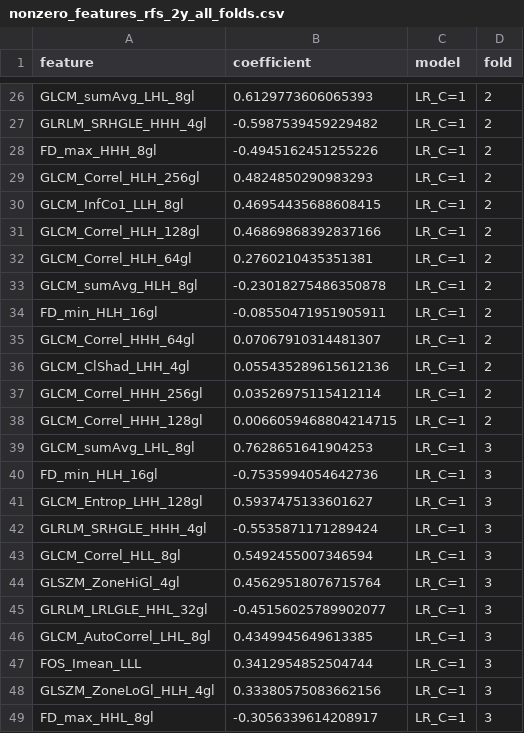
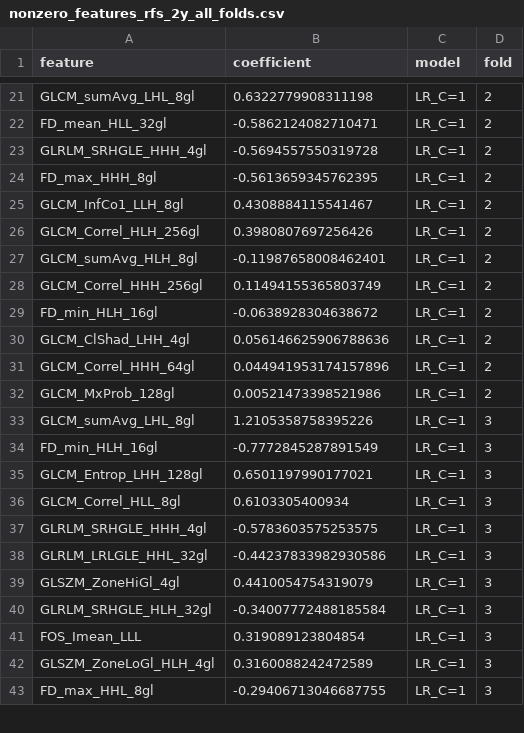
Before and after one commit to chihuangliu/hcc-multimodal, a CSV file: reports/0504/kbest_f100_before_cv/nonzero_features_rfs_2y_all_folds.csv, drawn as a sheet; only a part is shown, gaps mark what is left out; removed rows and columns are numbered as before the commit, all else as after; the diff covers the shown part only; the diff names each change by its address in the sheet, - before the commit and + after, or states it on an @@ line.

```diff
--- a/reports/0504/kbest_f100_before_cv/nonzero_features_rfs_2y_all_folds.csv
+++ b/reports/0504/kbest_f100_before_cv/nonzero_features_rfs_2y_all_folds.csv
-B21 (coefficient): 0.6129773606065393
+B21 (coefficient): 0.6322779908311198
+row 22: FD_mean_HLL_32gl | -0.5862124082710471 | LR_C=1 | 2
-B23 (coefficient): -0.5987539459229482
+B23 (coefficient): -0.5694557550319728
-B24 (coefficient): -0.4945162451255226
+B24 (coefficient): -0.5613659345762395
-row 29: GLCM_Correl_HLH_256gl | 0.4824850290983293 | LR_C=1 | 2
-B25 (coefficient): 0.46954435688608415
+B25 (coefficient): 0.4308884115541467
-row 31: GLCM_Correl_HLH_128gl | 0.46869868392837166 | LR_C=1 | 2
-A26 (feature): GLCM_Correl_HLH_64gl
+A26 (feature): GLCM_Correl_HLH_256gl
-B26 (coefficient): 0.2760210435351381
+B26 (coefficient): 0.3980807697256426
-B27 (coefficient): -0.23018275486350878
+B27 (coefficient): -0.11987658008462401
+row 28: GLCM_Correl_HHH_256gl | 0.11494155365803749 | LR_C=1 | 2
-B29 (coefficient): -0.08550471951905911
+B29 (coefficient): -0.0638928304638672
-row 35: GLCM_Correl_HHH_64gl | 0.07067910314481307 | LR_C=1 | 2
-B30 (coefficient): 0.055435289615612136
+B30 (coefficient): 0.056146625906788636
-A31 (feature): GLCM_Correl_HHH_256gl
+A31 (feature): GLCM_Correl_HHH_64gl
-B31 (coefficient): 0.03526975115412114
+B31 (coefficient): 0.044941953174157896
-A32 (feature): GLCM_Correl_HHH_128gl
+A32 (feature): GLCM_MxProb_128gl
-B32 (coefficient): 0.0066059468804214715
+B32 (coefficient): 0.00521473398521986
-B33 (coefficient): 0.7628651641904253
+B33 (coefficient): 1.2105358758395226
-B34 (coefficient): -0.7535994054642736
+B34 (coefficient): -0.7772845287891549
-B35 (coefficient): 0.5937475133601627
+B35 (coefficient): 0.6501197990177021
+row 36: GLCM_Correl_HLL_8gl | 0.6103305400934 | LR_C=1 | 3
-B37 (coefficient): -0.5535871171289424
+B37 (coefficient): -0.5783603575253575
-A38 (feature): GLCM_Correl_HLL_8gl
+A38 (feature): GLRLM_LRLGLE_HHL_32gl
-B38 (coefficient): 0.5492455007346594
+B38 (coefficient): -0.44237833982930586
-B39 (coefficient): 0.45629518076715764
+B39 (coefficient): 0.4410054754319079
-A40 (feature): GLRLM_LRLGLE_HHL_32gl
+A40 (feature): GLRLM_SRHGLE_HLH_32gl
-B40 (coefficient): -0.45156025789902077
+B40 (coefficient): -0.34007772488185584
-row 46: GLCM_AutoCorrel_LHL_8gl | 0.4349945649613385 | LR_C=1 | 3
-B41 (coefficient): 0.3412954852504744
+B41 (coefficient): 0.319089123804854
-B42 (coefficient): 0.33380575083662156
+B42 (coefficient): 0.3160088242472589
-B43 (coefficient): -0.3056339614208917
+B43 (coefficient): -0.29406713046687755
```
Also changed, not shown: 2 added rows, 8 removed rows and 26 edited cells elsewhere in this file, reports/0504/kbest_f100_before_cv/nonzero_features_rfs_1y_all_folds.csv, reports/0504/kbest_f100_before_cv/summary.csv, 13 other files.
